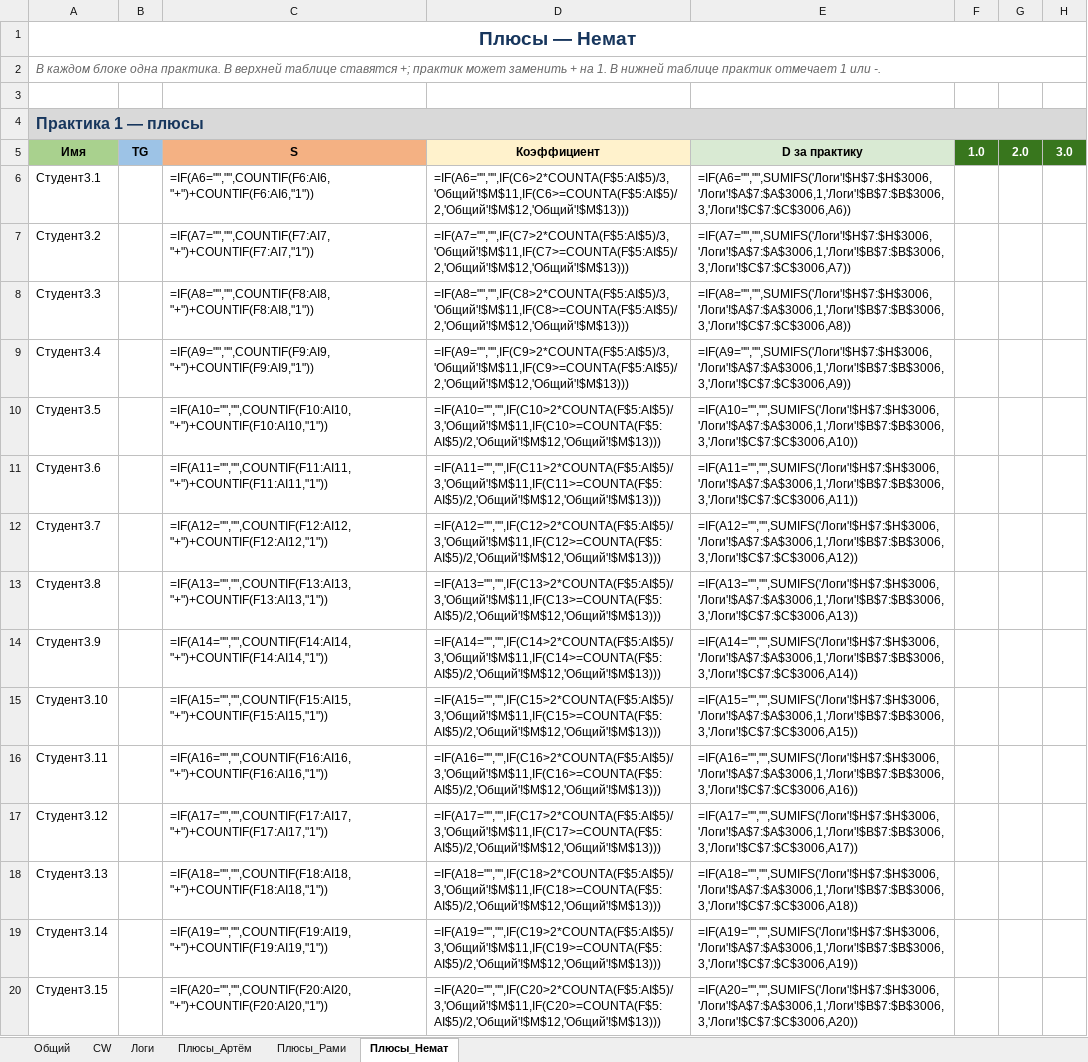
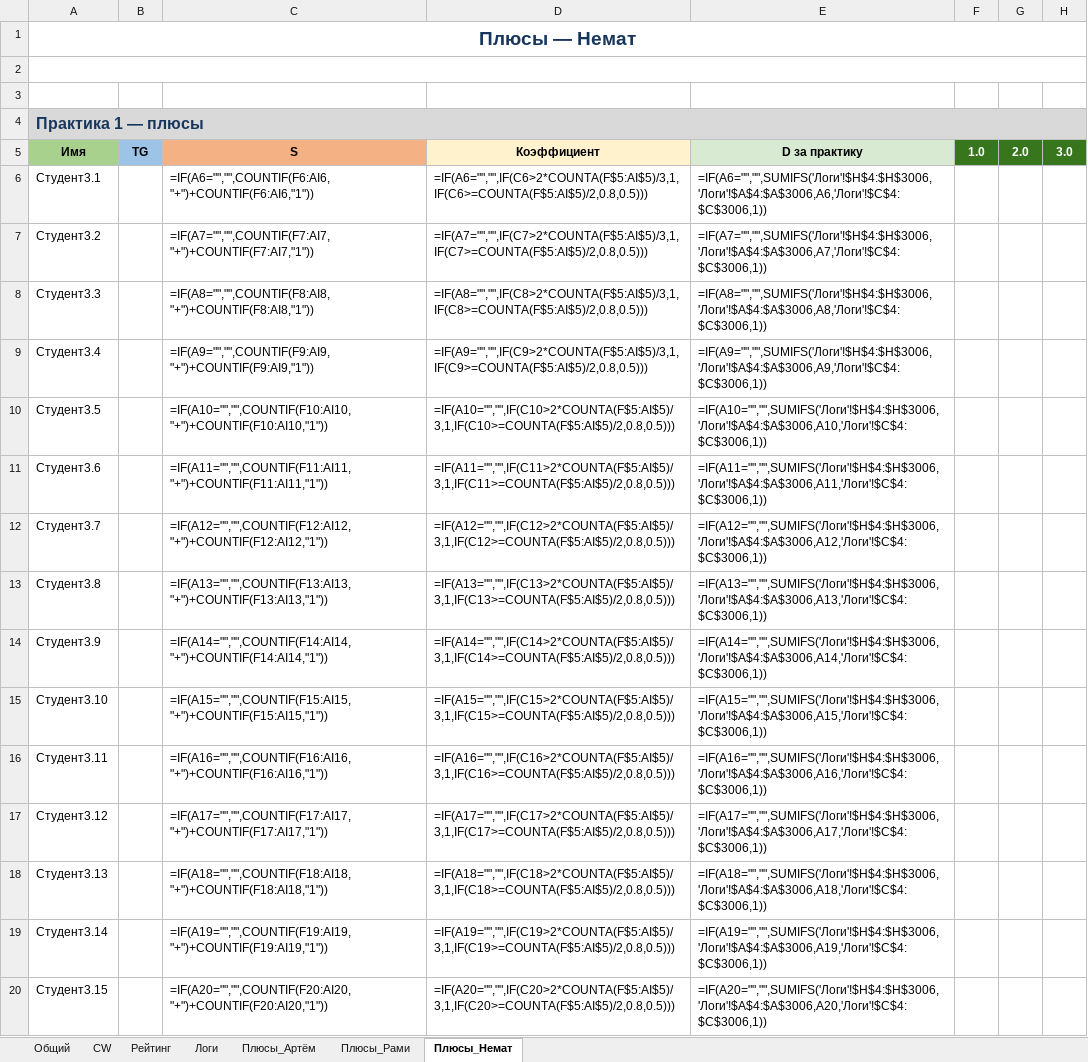
Before and after one commit to evgrart/Advanced-Discrete-Math-2026, an Excel workbook: ДМ_система_логи.xlsx, sheet Плюсы_Немат, drawn as a sheet; only a part is shown; values as stored, in another font and other column widths than the file's, no borders; formulas without a stored value are shown as written; conditional formats not drawn; the diff covers the shown part only; the diff names each change by its address in the sheet, - before the commit and + after, or states it on an @@ line.

```diff
--- a/ДМ_система_логи.xlsx (sheet Плюсы_Немат)
+++ b/ДМ_система_логи.xlsx (sheet Плюсы_Немат)
+sheet tab: Рейтинг
-A2: В каждом блоке одна практика. В верхней таблице ставятся +; практик может заменить + на 1. В нижней таблице практик отмечает 1 или -.
+A2: (empty)
-D6: =IF(A6="","",IF(C6>2*COUNTA(F$5:AI$5)/3,'Общий'!$M$11,IF(C6>=COUNTA(F$5:AI$5)/2,'Общий'!$M$12,'Общий'!$M$13)))
+D6: =IF(A6="","",IF(C6>2*COUNTA(F$5:AI$5)/3,1,IF(C6>=COUNTA(F$5:AI$5)/2,0.8,0.5)))
-E6: =IF(A6="","",SUMIFS('Логи'!$H$7:$H$3006,'Логи'!$A$7:$A$3006,1,'Логи'!$B$7:$B$3006,3,'Логи'!$C$7:$C$3006,A6))
+E6: =IF(A6="","",SUMIFS('Логи'!$H$4:$H$3006,'Логи'!$A$4:$A$3006,A6,'Логи'!$C$4:$C$3006,1))
-D7: =IF(A7="","",IF(C7>2*COUNTA(F$5:AI$5)/3,'Общий'!$M$11,IF(C7>=COUNTA(F$5:AI$5)/2,'Общий'!$M$12,'Общий'!$M$13)))
+D7: =IF(A7="","",IF(C7>2*COUNTA(F$5:AI$5)/3,1,IF(C7>=COUNTA(F$5:AI$5)/2,0.8,0.5)))
-E7: =IF(A7="","",SUMIFS('Логи'!$H$7:$H$3006,'Логи'!$A$7:$A$3006,1,'Логи'!$B$7:$B$3006,3,'Логи'!$C$7:$C$3006,A7))
+E7: =IF(A7="","",SUMIFS('Логи'!$H$4:$H$3006,'Логи'!$A$4:$A$3006,A7,'Логи'!$C$4:$C$3006,1))
-D8: =IF(A8="","",IF(C8>2*COUNTA(F$5:AI$5)/3,'Общий'!$M$11,IF(C8>=COUNTA(F$5:AI$5)/2,'Общий'!$M$12,'Общий'!$M$13)))
+D8: =IF(A8="","",IF(C8>2*COUNTA(F$5:AI$5)/3,1,IF(C8>=COUNTA(F$5:AI$5)/2,0.8,0.5)))
-E8: =IF(A8="","",SUMIFS('Логи'!$H$7:$H$3006,'Логи'!$A$7:$A$3006,1,'Логи'!$B$7:$B$3006,3,'Логи'!$C$7:$C$3006,A8))
+E8: =IF(A8="","",SUMIFS('Логи'!$H$4:$H$3006,'Логи'!$A$4:$A$3006,A8,'Логи'!$C$4:$C$3006,1))
-D9: =IF(A9="","",IF(C9>2*COUNTA(F$5:AI$5)/3,'Общий'!$M$11,IF(C9>=COUNTA(F$5:AI$5)/2,'Общий'!$M$12,'Общий'!$M$13)))
+D9: =IF(A9="","",IF(C9>2*COUNTA(F$5:AI$5)/3,1,IF(C9>=COUNTA(F$5:AI$5)/2,0.8,0.5)))
-E9: =IF(A9="","",SUMIFS('Логи'!$H$7:$H$3006,'Логи'!$A$7:$A$3006,1,'Логи'!$B$7:$B$3006,3,'Логи'!$C$7:$C$3006,A9))
+E9: =IF(A9="","",SUMIFS('Логи'!$H$4:$H$3006,'Логи'!$A$4:$A$3006,A9,'Логи'!$C$4:$C$3006,1))
-D10: =IF(A10="","",IF(C10>2*COUNTA(F$5:AI$5)/3,'Общий'!$M$11,IF(C10>=COUNTA(F$5:AI$5)/2,'Общий'!$M$12,'Общий'!$M$13)))
+D10: =IF(A10="","",IF(C10>2*COUNTA(F$5:AI$5)/3,1,IF(C10>=COUNTA(F$5:AI$5)/2,0.8,0.5)))
-E10: =IF(A10="","",SUMIFS('Логи'!$H$7:$H$3006,'Логи'!$A$7:$A$3006,1,'Логи'!$B$7:$B$3006,3,'Логи'!$C$7:$C$3006,A10))
+E10: =IF(A10="","",SUMIFS('Логи'!$H$4:$H$3006,'Логи'!$A$4:$A$3006,A10,'Логи'!$C$4:$C$3006,1))
-D11: =IF(A11="","",IF(C11>2*COUNTA(F$5:AI$5)/3,'Общий'!$M$11,IF(C11>=COUNTA(F$5:AI$5)/2,'Общий'!$M$12,'Общий'!$M$13)))
+D11: =IF(A11="","",IF(C11>2*COUNTA(F$5:AI$5)/3,1,IF(C11>=COUNTA(F$5:AI$5)/2,0.8,0.5)))
-E11: =IF(A11="","",SUMIFS('Логи'!$H$7:$H$3006,'Логи'!$A$7:$A$3006,1,'Логи'!$B$7:$B$3006,3,'Логи'!$C$7:$C$3006,A11))
+E11: =IF(A11="","",SUMIFS('Логи'!$H$4:$H$3006,'Логи'!$A$4:$A$3006,A11,'Логи'!$C$4:$C$3006,1))
-D12: =IF(A12="","",IF(C12>2*COUNTA(F$5:AI$5)/3,'Общий'!$M$11,IF(C12>=COUNTA(F$5:AI$5)/2,'Общий'!$M$12,'Общий'!$M$13)))
+D12: =IF(A12="","",IF(C12>2*COUNTA(F$5:AI$5)/3,1,IF(C12>=COUNTA(F$5:AI$5)/2,0.8,0.5)))
-E12: =IF(A12="","",SUMIFS('Логи'!$H$7:$H$3006,'Логи'!$A$7:$A$3006,1,'Логи'!$B$7:$B$3006,3,'Логи'!$C$7:$C$3006,A12))
+E12: =IF(A12="","",SUMIFS('Логи'!$H$4:$H$3006,'Логи'!$A$4:$A$3006,A12,'Логи'!$C$4:$C$3006,1))
-D13: =IF(A13="","",IF(C13>2*COUNTA(F$5:AI$5)/3,'Общий'!$M$11,IF(C13>=COUNTA(F$5:AI$5)/2,'Общий'!$M$12,'Общий'!$M$13)))
+D13: =IF(A13="","",IF(C13>2*COUNTA(F$5:AI$5)/3,1,IF(C13>=COUNTA(F$5:AI$5)/2,0.8,0.5)))
-E13: =IF(A13="","",SUMIFS('Логи'!$H$7:$H$3006,'Логи'!$A$7:$A$3006,1,'Логи'!$B$7:$B$3006,3,'Логи'!$C$7:$C$3006,A13))
+E13: =IF(A13="","",SUMIFS('Логи'!$H$4:$H$3006,'Логи'!$A$4:$A$3006,A13,'Логи'!$C$4:$C$3006,1))
-D14: =IF(A14="","",IF(C14>2*COUNTA(F$5:AI$5)/3,'Общий'!$M$11,IF(C14>=COUNTA(F$5:AI$5)/2,'Общий'!$M$12,'Общий'!$M$13)))
+D14: =IF(A14="","",IF(C14>2*COUNTA(F$5:AI$5)/3,1,IF(C14>=COUNTA(F$5:AI$5)/2,0.8,0.5)))
-E14: =IF(A14="","",SUMIFS('Логи'!$H$7:$H$3006,'Логи'!$A$7:$A$3006,1,'Логи'!$B$7:$B$3006,3,'Логи'!$C$7:$C$3006,A14))
+E14: =IF(A14="","",SUMIFS('Логи'!$H$4:$H$3006,'Логи'!$A$4:$A$3006,A14,'Логи'!$C$4:$C$3006,1))
-D15: =IF(A15="","",IF(C15>2*COUNTA(F$5:AI$5)/3,'Общий'!$M$11,IF(C15>=COUNTA(F$5:AI$5)/2,'Общий'!$M$12,'Общий'!$M$13)))
+D15: =IF(A15="","",IF(C15>2*COUNTA(F$5:AI$5)/3,1,IF(C15>=COUNTA(F$5:AI$5)/2,0.8,0.5)))
-E15: =IF(A15="","",SUMIFS('Логи'!$H$7:$H$3006,'Логи'!$A$7:$A$3006,1,'Логи'!$B$7:$B$3006,3,'Логи'!$C$7:$C$3006,A15))
+E15: =IF(A15="","",SUMIFS('Логи'!$H$4:$H$3006,'Логи'!$A$4:$A$3006,A15,'Логи'!$C$4:$C$3006,1))
-D16: =IF(A16="","",IF(C16>2*COUNTA(F$5:AI$5)/3,'Общий'!$M$11,IF(C16>=COUNTA(F$5:AI$5)/2,'Общий'!$M$12,'Общий'!$M$13)))
+D16: =IF(A16="","",IF(C16>2*COUNTA(F$5:AI$5)/3,1,IF(C16>=COUNTA(F$5:AI$5)/2,0.8,0.5)))
-E16: =IF(A16="","",SUMIFS('Логи'!$H$7:$H$3006,'Логи'!$A$7:$A$3006,1,'Логи'!$B$7:$B$3006,3,'Логи'!$C$7:$C$3006,A16))
+E16: =IF(A16="","",SUMIFS('Логи'!$H$4:$H$3006,'Логи'!$A$4:$A$3006,A16,'Логи'!$C$4:$C$3006,1))
-D17: =IF(A17="","",IF(C17>2*COUNTA(F$5:AI$5)/3,'Общий'!$M$11,IF(C17>=COUNTA(F$5:AI$5)/2,'Общий'!$M$12,'Общий'!$M$13)))
+D17: =IF(A17="","",IF(C17>2*COUNTA(F$5:AI$5)/3,1,IF(C17>=COUNTA(F$5:AI$5)/2,0.8,0.5)))
-E17: =IF(A17="","",SUMIFS('Логи'!$H$7:$H$3006,'Логи'!$A$7:$A$3006,1,'Логи'!$B$7:$B$3006,3,'Логи'!$C$7:$C$3006,A17))
+E17: =IF(A17="","",SUMIFS('Логи'!$H$4:$H$3006,'Логи'!$A$4:$A$3006,A17,'Логи'!$C$4:$C$3006,1))
-D18: =IF(A18="","",IF(C18>2*COUNTA(F$5:AI$5)/3,'Общий'!$M$11,IF(C18>=COUNTA(F$5:AI$5)/2,'Общий'!$M$12,'Общий'!$M$13)))
+D18: =IF(A18="","",IF(C18>2*COUNTA(F$5:AI$5)/3,1,IF(C18>=COUNTA(F$5:AI$5)/2,0.8,0.5)))
-E18: =IF(A18="","",SUMIFS('Логи'!$H$7:$H$3006,'Логи'!$A$7:$A$3006,1,'Логи'!$B$7:$B$3006,3,'Логи'!$C$7:$C$3006,A18))
+E18: =IF(A18="","",SUMIFS('Логи'!$H$4:$H$3006,'Логи'!$A$4:$A$3006,A18,'Логи'!$C$4:$C$3006,1))
-D19: =IF(A19="","",IF(C19>2*COUNTA(F$5:AI$5)/3,'Общий'!$M$11,IF(C19>=COUNTA(F$5:AI$5)/2,'Общий'!$M$12,'Общий'!$M$13)))
+D19: =IF(A19="","",IF(C19>2*COUNTA(F$5:AI$5)/3,1,IF(C19>=COUNTA(F$5:AI$5)/2,0.8,0.5)))
-E19: =IF(A19="","",SUMIFS('Логи'!$H$7:$H$3006,'Логи'!$A$7:$A$3006,1,'Логи'!$B$7:$B$3006,3,'Логи'!$C$7:$C$3006,A19))
+E19: =IF(A19="","",SUMIFS('Логи'!$H$4:$H$3006,'Логи'!$A$4:$A$3006,A19,'Логи'!$C$4:$C$3006,1))
-D20: =IF(A20="","",IF(C20>2*COUNTA(F$5:AI$5)/3,'Общий'!$M$11,IF(C20>=COUNTA(F$5:AI$5)/2,'Общий'!$M$12,'Общий'!$M$13)))
+D20: =IF(A20="","",IF(C20>2*COUNTA(F$5:AI$5)/3,1,IF(C20>=COUNTA(F$5:AI$5)/2,0.8,0.5)))
-E20: =IF(A20="","",SUMIFS('Логи'!$H$7:$H$3006,'Логи'!$A$7:$A$3006,1,'Логи'!$B$7:$B$3006,3,'Логи'!$C$7:$C$3006,A20))
+E20: =IF(A20="","",SUMIFS('Логи'!$H$4:$H$3006,'Логи'!$A$4:$A$3006,A20,'Логи'!$C$4:$C$3006,1))
```
Also changed, not shown: 870 edited cells elsewhere in this sheet, sheet Логи, sheet Плюсы_Рами, sheet Плюсы_Артём, sheet Общий, sheet CW, hidden cells, 2 other files.
